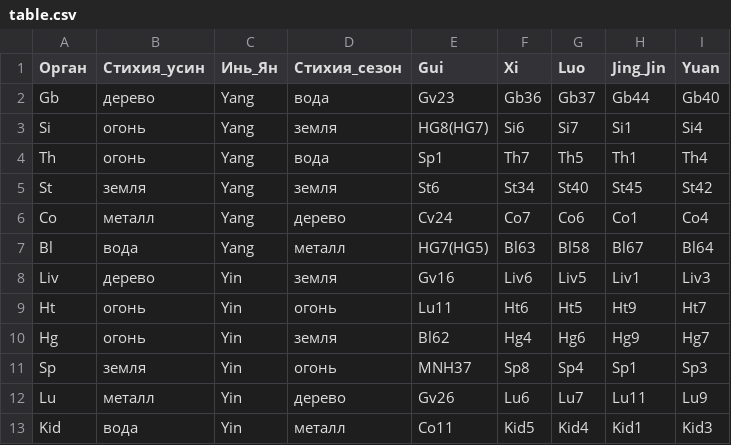
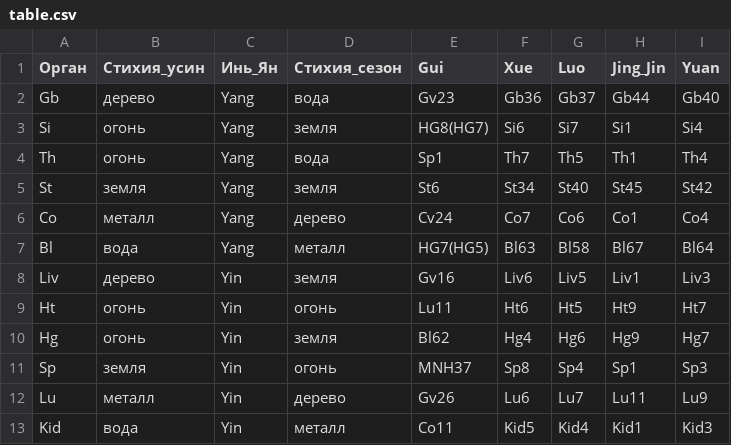
Before and after one commit to Sonnenbergenfluganschluss/KKM, a CSV file: table.csv, drawn as a sheet.

```diff
--- a/table.csv
+++ b/table.csv
@@ -1,2 +1,2 @@
-Орган,Стихия_усин,Инь_Ян,Стихия_сезон,Gui,Xi,Luo,Jing_Jin,Yuan
+Орган,Стихия_усин,Инь_Ян,Стихия_сезон,Gui,Xue,Luo,Jing_Jin,Yuan
 Gb,дерево,Yang,вода,Gv23,Gb36,Gb37,Gb44,Gb40
```
Also changed, not shown: 2 other files.
